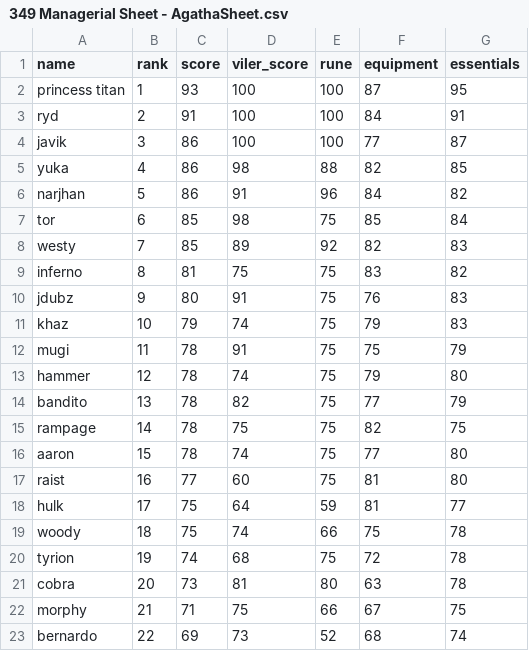
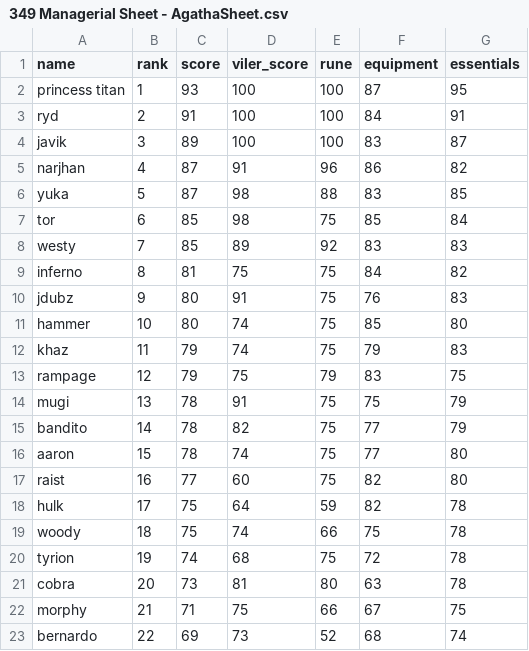
Before and after one commit to Rampage332/Agatha-event-bot, a CSV file: 349 Managerial Sheet - AgathaSheet.csv, drawn as a sheet; only a part is shown.

Commit message:
Add files via upload

```diff
--- a/349 Managerial Sheet - AgathaSheet.csv
+++ b/349 Managerial Sheet - AgathaSheet.csv
@@ -3,17 +3,17 @@ princess titan,1,93,100,100,87,95
 ryd,2,91,100,100,84,91
-javik,3,86,100,100,77,87
-yuka,4,86,98,88,82,85
-narjhan,5,86,91,96,84,82
+javik,3,89,100,100,83,87
+narjhan,4,87,91,96,86,82
+yuka,5,87,98,88,83,85
 tor,6,85,98,75,85,84
-westy,7,85,89,92,82,83
-inferno,8,81,75,75,83,82
+westy,7,85,89,92,83,83
+inferno,8,81,75,75,84,82
 jdubz,9,80,91,75,76,83
-khaz,10,79,74,75,79,83
-mugi,11,78,91,75,75,79
-hammer,12,78,74,75,79,80
-bandito,13,78,82,75,77,79
-rampage,14,78,75,75,82,75
+hammer,10,80,74,75,85,80
+khaz,11,79,74,75,79,83
+rampage,12,79,75,79,83,75
+mugi,13,78,91,75,75,79
+bandito,14,78,82,75,77,79
 aaron,15,78,74,75,77,80
-raist,16,77,60,75,81,80
-hulk,17,75,64,59,81,77
+raist,16,77,60,75,82,80
+hulk,17,75,64,59,82,78
 woody,18,75,74,66,75,78
```
